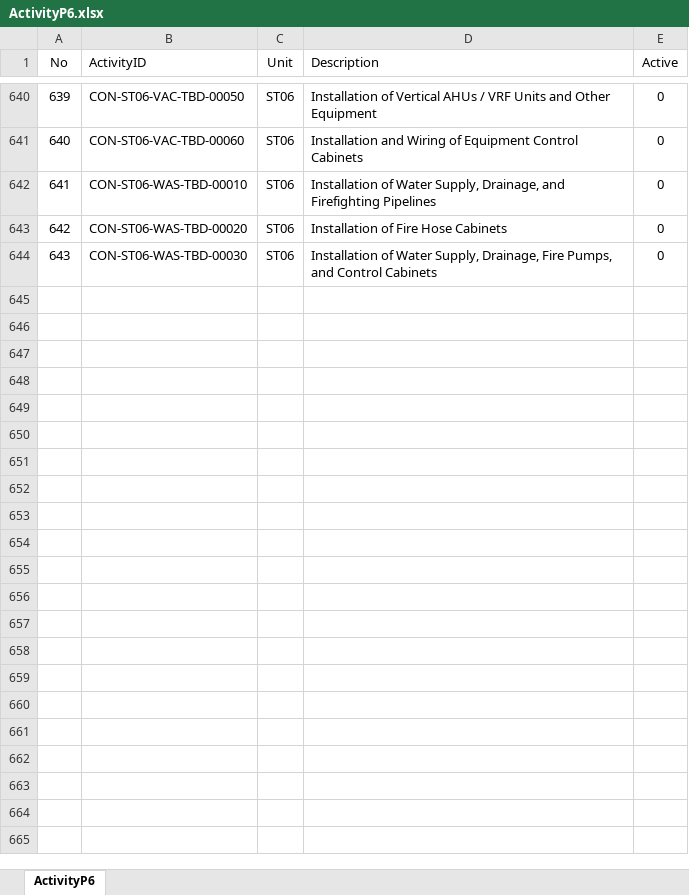
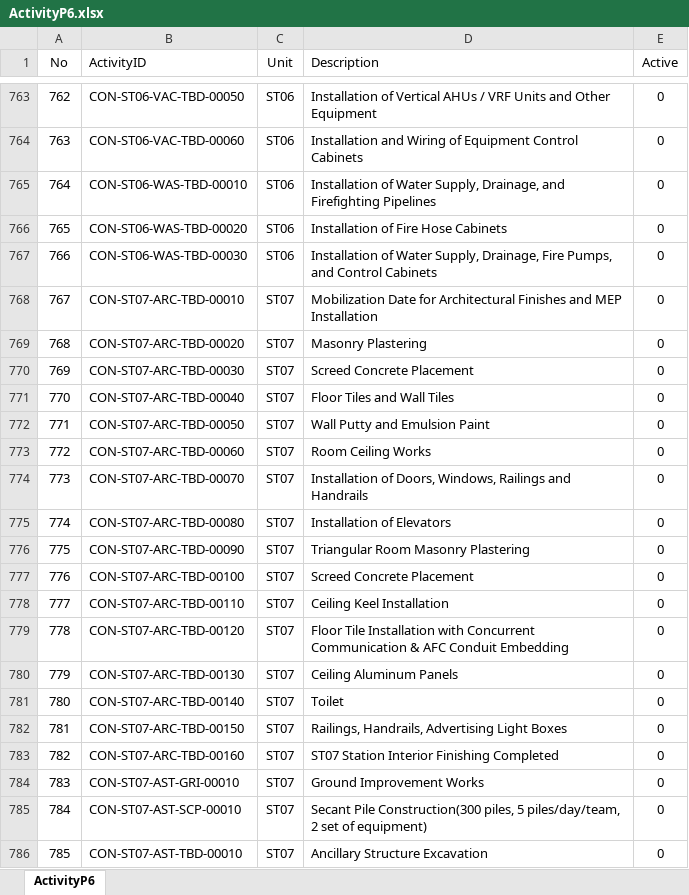
Before and after one commit to raymondtruongdev/DQM_workspace_portal, an Excel workbook: docs/sharepoint_setup/DailyReportLibrary/ActivityP6.xlsx, sheet ActivityP6, drawn as a sheet; only a part is shown, gaps mark what is left out; values as stored, in another font and other column widths than the file's, no borders; table styles not drawn; the diff covers the shown part only; the diff names each change by its address in the sheet, - before the commit and + after, or states it on an @@ line.

Commit message:
chore(report): update data P6

```diff
--- a/docs/sharepoint_setup/DailyReportLibrary/ActivityP6.xlsx (sheet ActivityP6)
+++ b/docs/sharepoint_setup/DailyReportLibrary/ActivityP6.xlsx (sheet ActivityP6)
@@ column A (No) renumbered between rows 397 and 767 @@
+row 768: 767 | CON-ST07-ARC-TBD-00010 | ST07 | Mobilization Date for Architectural Finishes and MEP Installation | 0
+row 769: 768 | CON-ST07-ARC-TBD-00020 | ST07 | Masonry Plastering | 0
+row 770: 769 | CON-ST07-ARC-TBD-00030 | ST07 | Screed Concrete Placement | 0
+row 771: 770 | CON-ST07-ARC-TBD-00040 | ST07 | Floor Tiles and Wall Tiles | 0
+row 772: 771 | CON-ST07-ARC-TBD-00050 | ST07 | Wall Putty and Emulsion Paint | 0
+row 773: 772 | CON-ST07-ARC-TBD-00060 | ST07 | Room Ceiling Works | 0
+row 774: 773 | CON-ST07-ARC-TBD-00070 | ST07 | Installation of Doors, Windows, Railings and Handrails | 0
+row 775: 774 | CON-ST07-ARC-TBD-00080 | ST07 | Installation of Elevators | 0
+row 776: 775 | CON-ST07-ARC-TBD-00090 | ST07 | Triangular Room Masonry Plastering | 0
+row 777: 776 | CON-ST07-ARC-TBD-00100 | ST07 | Screed Concrete Placement | 0
+row 778: 777 | CON-ST07-ARC-TBD-00110 | ST07 | Ceiling Keel Installation | 0
+row 779: 778 | CON-ST07-ARC-TBD-00120 | ST07 | Floor Tile Installation with Concurrent Communication & AFC Conduit Embedding | 0
+row 780: 779 | CON-ST07-ARC-TBD-00130 | ST07 | Ceiling Aluminum Panels | 0
+row 781: 780 | CON-ST07-ARC-TBD-00140 | ST07 | Toilet | 0
+row 782: 781 | CON-ST07-ARC-TBD-00150 | ST07 | Railings, Handrails, Advertising Light Boxes | 0
+row 783: 782 | CON-ST07-ARC-TBD-00160 | ST07 | ST07 Station Interior Finishing Completed | 0
+row 784: 783 | CON-ST07-AST-GRI-00010 | ST07 | Ground Improvement Works | 0
+row 785: 784 | CON-ST07-AST-SCP-00010 | ST07 | Secant Pile Construction(300 piles, 5 piles/day/team, 2 set of equipment) | 0
+row 786: 785 | CON-ST07-AST-TBD-00010 | ST07 | Ancillary Structure Excavation | 0
```
Also changed, not shown: 261 added rows and 49 edited cells elsewhere in this sheet, docs/notForAI/procesed_web.xlsx.
